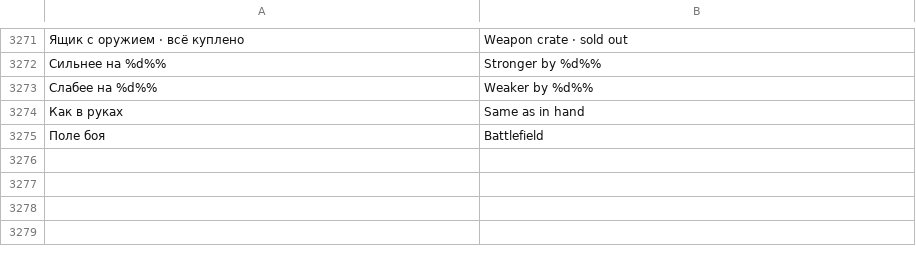
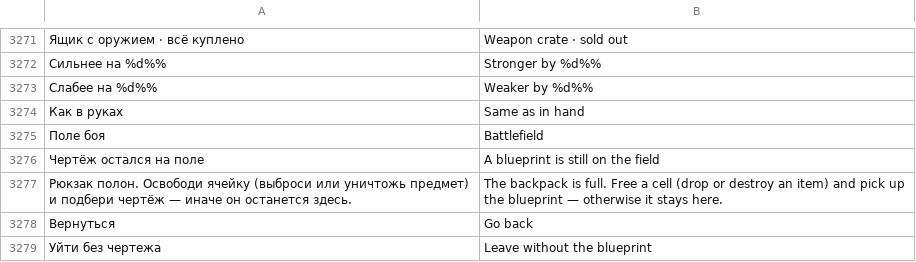
Before and after one commit to sashabrave/tank-city, a TSV file: data/locales/en.tsv, drawn as a sheet; only a part is shown, gaps mark what is left out; the diff names each change by its address in the sheet, - before the commit and + after, or states it on an @@ line.

```diff
--- a/data/locales/en.tsv
+++ b/data/locales/en.tsv
+row 3276: Чертёж остался на поле | A blueprint is still on the field
+row 3277: Рюкзак полон. Освободи ячейку (выброси или уничтожь предмет) и подбери чертёж — иначе он останется здесь. | The backpack is full. Free a cell (drop or destroy an item) and pick up the blueprint — otherwise it stays here.
+row 3278: Вернуться | Go back
+row 3279: Уйти без чертежа | Leave without the blueprint
```
Also changed, not shown: 3 other files.
